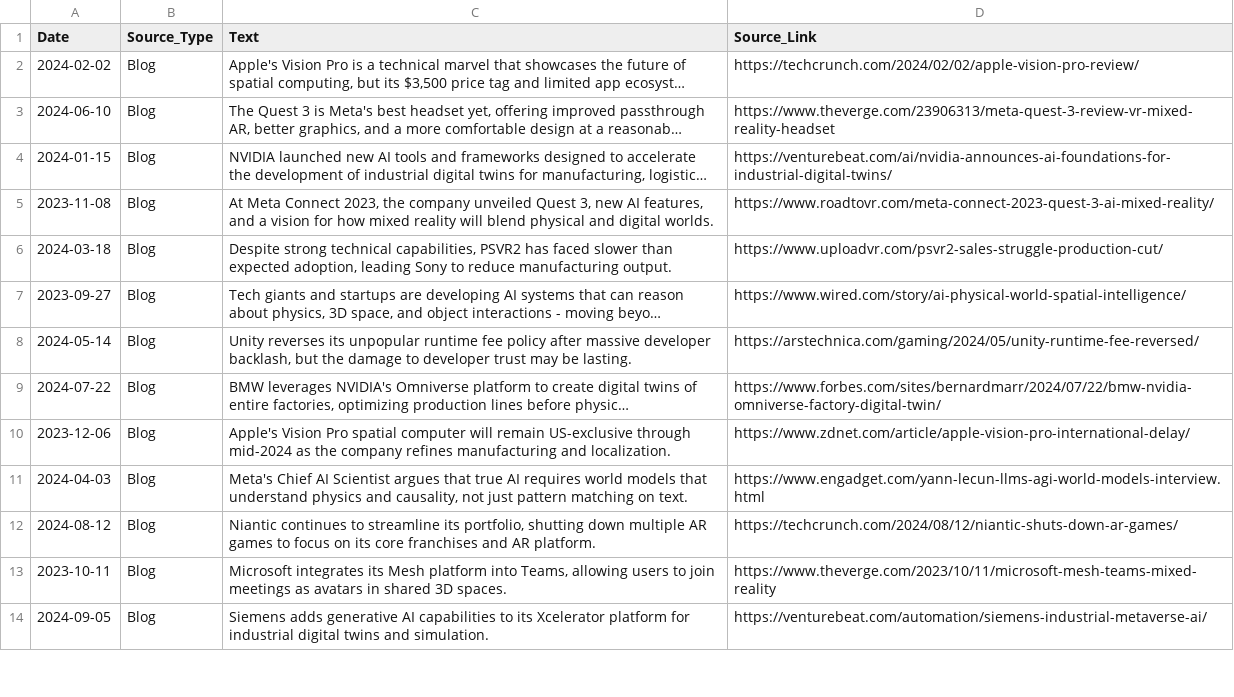
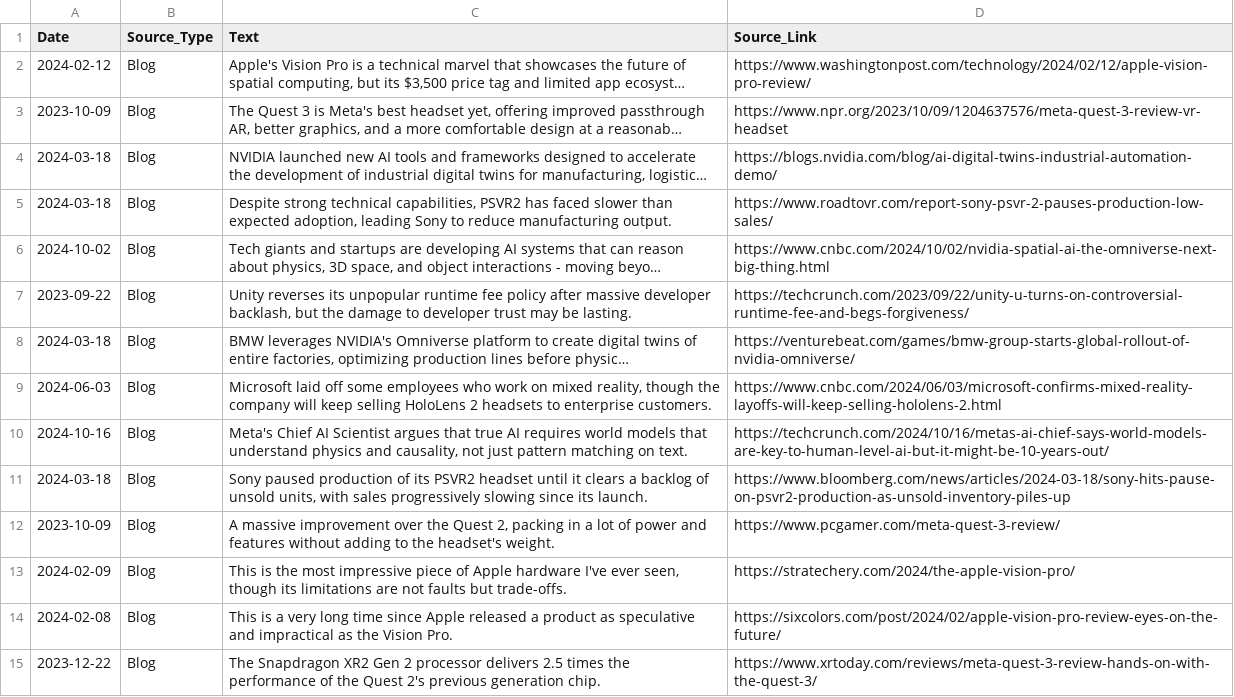
Before and after one commit to aniru888/XR, a CSV file: Alignment to Data Intelligence/extracted_xr_files/Alignment to Data Intelligence/XR_Integrated_Master_Corpus.csv, drawn as a sheet; only a part is shown; long unchanged cells end in …; removed rows and columns are numbered as before the commit, all else as after; the diff covers the shown part only; the diff names each change by its address in the sheet, - before the commit and + after, or states it on an @@ line.

```diff
--- a/Alignment to Data Intelligence/extracted_xr_files/Alignment to Data Intelligence/XR_Integrated_Master_Corpus.csv
+++ b/Alignment to Data Intelligence/extracted_xr_files/Alignment to Data Intelligence/XR_Integrated_Master_Corpus.csv
-A2 (Date): 2024-02-02
+A2 (Date): 2024-02-12
-D2 (Source_Link): https://techcrunch.com/2024/02/02/apple-vision-pro-review/
+D2 (Source_Link): https://www.washingtonpost.com/technology/2024/02/12/apple-vision-pro-review/
-A3 (Date): 2024-06-10
+A3 (Date): 2023-10-09
-D3 (Source_Link): https://www.theverge.com/23906313/meta-quest-3-review-vr-mixed-reality-headset
+D3 (Source_Link): https://www.npr.org/2023/10/09/1204637576/meta-quest-3-review-vr-headset
-A4 (Date): 2024-01-15
+A4 (Date): 2024-03-18
-D4 (Source_Link): https://venturebeat.com/ai/nvidia-announces-ai-foundations-for-industrial-digital-twins/
+D4 (Source_Link): https://blogs.nvidia.com/blog/ai-digital-twins-industrial-automation-demo/
-row 5: 2023-11-08 | Blog | At Meta Connect 2023, the company unveiled Quest 3, new AI features, and a vision for how mixed reality will blend physical and digital worlds. | https://www.roadtovr.com/meta-connect-2023-quest-3-ai-mixed-reality/
-D5 (Source_Link): https://www.uploadvr.com/psvr2-sales-struggle-production-cut/
+D5 (Source_Link): https://www.roadtovr.com/report-sony-psvr-2-pauses-production-low-sales/
-A6 (Date): 2023-09-27
+A6 (Date): 2024-10-02
-D6 (Source_Link): https://www.wired.com/story/ai-physical-world-spatial-intelligence/
+D6 (Source_Link): https://www.cnbc.com/2024/10/02/nvidia-spatial-ai-the-omniverse-next-big-thing.html
-A7 (Date): 2024-05-14
+A7 (Date): 2023-09-22
-D7 (Source_Link): https://arstechnica.com/gaming/2024/05/unity-runtime-fee-reversed/
+D7 (Source_Link): https://techcrunch.com/2023/09/22/unity-u-turns-on-controversial-runtime-fee-and-begs-forgiveness/
-A8 (Date): 2024-07-22
+A8 (Date): 2024-03-18
-D8 (Source_Link): https://www.forbes.com/sites/bernardmarr/2024/07/22/bmw-nvidia-omniverse-factory-digital-twin/
+D8 (Source_Link): https://venturebeat.com/games/bmw-group-starts-global-rollout-of-nvidia-omniverse/
-A9 (Date): 2023-12-06
+A9 (Date): 2024-06-03
-C9 (Text): Apple's Vision Pro spatial computer will remain US-exclusive through mid-2024 as the company refines manufacturing and localization.
+C9 (Text): Microsoft laid off some employees who work on mixed reality, though the company will keep selling HoloLens 2 headsets to enterprise customers.
-D9 (Source_Link): https://www.zdnet.com/article/apple-vision-pro-international-delay/
+D9 (Source_Link): https://www.cnbc.com/2024/06/03/microsoft-confirms-mixed-reality-layoffs-will-keep-selling-hololens-2.html
-A10 (Date): 2024-04-03
+A10 (Date): 2024-10-16
-D10 (Source_Link): https://www.engadget.com/yann-lecun-llms-agi-world-models-interview.html
+D10 (Source_Link): https://techcrunch.com/2024/10/16/metas-ai-chief-says-world-models-are-key-to-human-level-ai-but-it-might-be-10-years-out/
-A11 (Date): 2024-08-12
+A11 (Date): 2024-03-18
-C11 (Text): Niantic continues to streamline its portfolio, shutting down multiple AR games to focus on its core franchises and AR platform.
+C11 (Text): Sony paused production of its PSVR2 headset until it clears a backlog of unsold units, with sales progressively slowing since its launch.
-D11 (Source_Link): https://techcrunch.com/2024/08/12/niantic-shuts-down-ar-games/
+D11 (Source_Link): https://www.bloomberg.com/news/articles/2024-03-18/sony-hits-pause-on-psvr2-production-as-unsold-inventory-piles-up
-A12 (Date): 2023-10-11
+A12 (Date): 2023-10-09
-C12 (Text): Microsoft integrates its Mesh platform into Teams, allowing users to join meetings as avatars in shared 3D spaces.
+C12 (Text): A massive improvement over the Quest 2, packing in a lot of power and features without adding to the headset's weight.
-D12 (Source_Link): https://www.theverge.com/2023/10/11/microsoft-mesh-teams-mixed-reality
+D12 (Source_Link): https://www.pcgamer.com/meta-quest-3-review/
-A13 (Date): 2024-09-05
+A13 (Date): 2024-02-09
-C13 (Text): Siemens adds generative AI capabilities to its Xcelerator platform for industrial digital twins and simulation.
+C13 (Text): This is the most impressive piece of Apple hardware I've ever seen, though its limitations are not faults but trade-offs.
-D13 (Source_Link): https://venturebeat.com/automation/siemens-industrial-metaverse-ai/
+D13 (Source_Link): https://stratechery.com/2024/the-apple-vision-pro/
+row 14: 2024-02-08 | Blog | This is a very long time since Apple released a product as speculative and impractical as the Vision Pro. | https://sixcolors.com/post/2024/02/apple-vision-pro-review-eyes-on-the-future/
+row 15: 2023-12-22 | Blog | The Snapdragon XR2 Gen 2 processor delivers 2.5 times the performance of the Quest 2's previous generation chip. | https://www.xrtoday.com/reviews/meta-quest-3-review-hands-on-with-the-quest-3/
```
Also changed, not shown: 4 added rows, 5 removed rows and 70 edited cells elsewhere in this file, Alignment to Data Intelligence/extracted_xr_files/Alignment to Data Intelligence/XR_Social_Blogs_Data.csv, Alignment to Data Intelligence/extracted_xr_files/Alignment to Data Intelligence/XR_Twitter_X_Data.csv, 8 other files.
